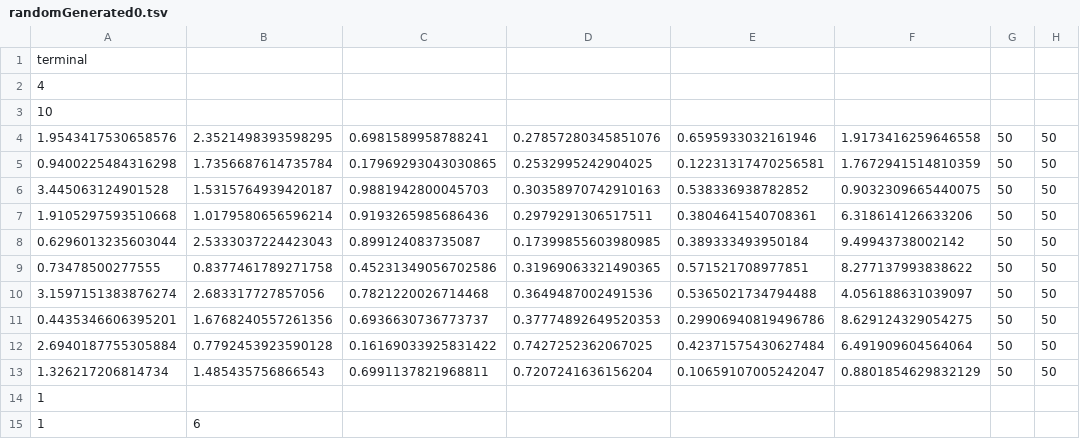
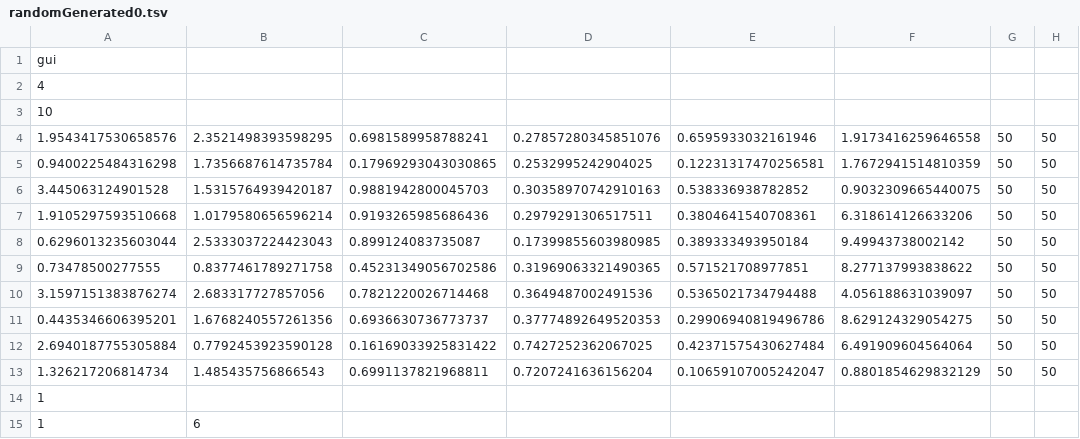
Before and after one commit to LinMulikas/nBodySimulation, a TSV file: data/randomGenerated0.tsv, drawn as a sheet; only a part is shown; the diff names each change by its address in the sheet, - before the commit and + after, or states it on an @@ line.

```diff
--- a/data/randomGenerated0.tsv
+++ b/data/randomGenerated0.tsv
-A1: terminal
+A1: gui
```
Also changed, not shown: 1 other file.
